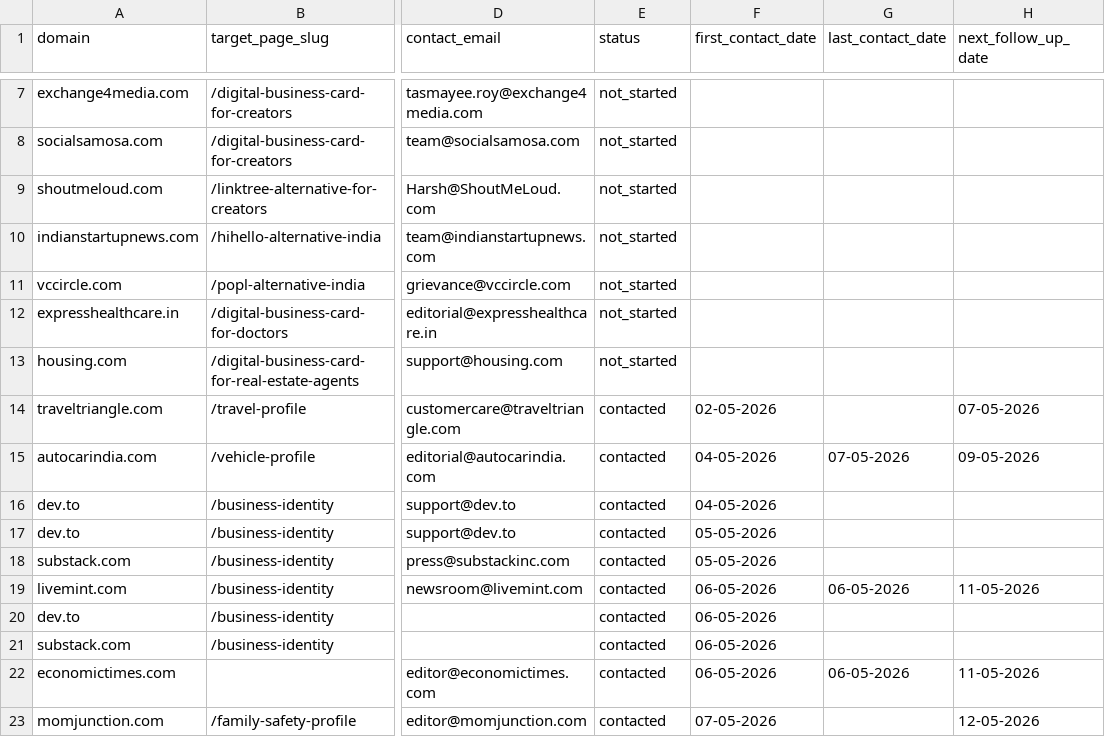
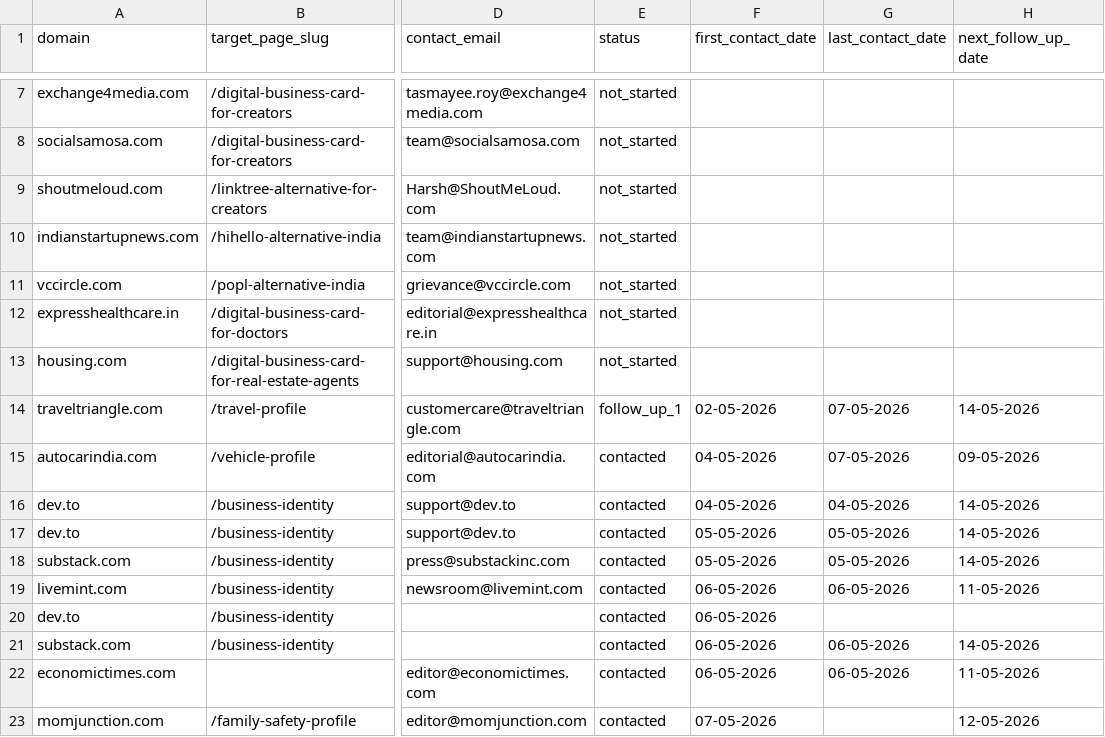
Before and after one commit to vedantacore-admin/profiletap-seo-os, a CSV file: projects/profiletap/data/backlinks/outreach_tracker.csv, drawn as a sheet; only a part is shown, gaps mark what is left out; the diff names each change by its address in the sheet, - before the commit and + after, or states it on an @@ line.

Commit message:
fix: update follow-up dates for traveltriangle.com, dev.to, and substack.com in outreach tracker

```diff
--- a/projects/profiletap/data/backlinks/outreach_tracker.csv
+++ b/projects/profiletap/data/backlinks/outreach_tracker.csv
-E14 (status): contacted
+E14 (status): follow_up_1
-G14 (last_contact_date): (empty)
+G14 (last_contact_date): 07-05-2026
-H14 (next_follow_up_date): 07-05-2026
+H14 (next_follow_up_date): 14-05-2026
-G16 (last_contact_date): (empty)
+G16 (last_contact_date): 04-05-2026
-H16:H18 (next_follow_up_date): (empty)
+H16:H18 (next_follow_up_date): 14-05-2026
-G17:G18 (last_contact_date): (empty)
+G17:G18 (last_contact_date): 05-05-2026
-G21 (last_contact_date): (empty)
+G21 (last_contact_date): 06-05-2026
-H21 (next_follow_up_date): (empty)
+H21 (next_follow_up_date): 14-05-2026
```
